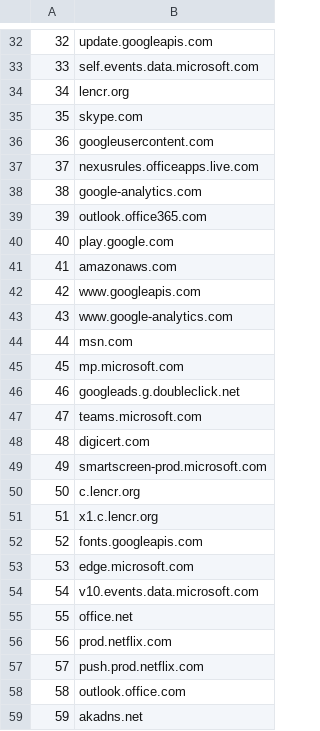
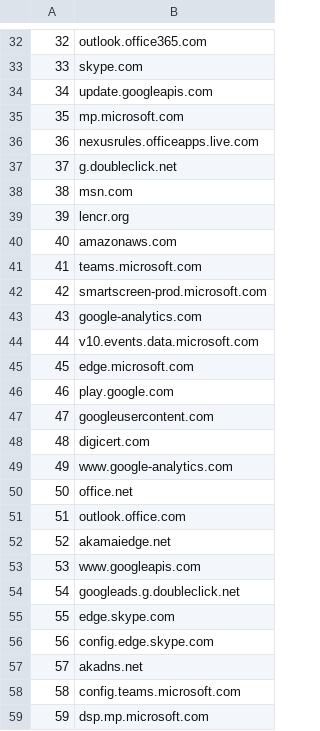
Before and after one commit to cjbarker/top-domains, a CSV file: top-recs/top-sites-100.csv, drawn as a sheet; only a part is shown, gaps mark what is left out; the diff covers the shown part only.

```diff
--- a/top-recs/top-sites-100.csv
+++ b/top-recs/top-sites-100.csv
@@ -32,28 +32,28 @@
-32,update.googleapis.com
-33,self.events.data.microsoft.com
-34,lencr.org
-35,skype.com
-36,googleusercontent.com
-37,nexusrules.officeapps.live.com
-38,google-analytics.com
-39,outlook.office365.com
-40,play.google.com
-41,amazonaws.com
-42,www.googleapis.com
-43,www.google-analytics.com
-44,msn.com
-45,mp.microsoft.com
-46,googleads.g.doubleclick.net
-47,teams.microsoft.com
+32,outlook.office365.com
+33,skype.com
+34,update.googleapis.com
+35,mp.microsoft.com
+36,nexusrules.officeapps.live.com
+37,g.doubleclick.net
+38,msn.com
+39,lencr.org
+40,amazonaws.com
+41,teams.microsoft.com
+42,smartscreen-prod.microsoft.com
+43,google-analytics.com
+44,v10.events.data.microsoft.com
+45,edge.microsoft.com
+46,play.google.com
+47,googleusercontent.com
 48,digicert.com
-49,smartscreen-prod.microsoft.com
-50,c.lencr.org
-51,x1.c.lencr.org
-52,fonts.googleapis.com
-53,edge.microsoft.com
-54,v10.events.data.microsoft.com
-55,office.net
-56,prod.netflix.com
-57,push.prod.netflix.com
-58,outlook.office.com
-59,akadns.net
+49,www.google-analytics.com
+50,office.net
+51,outlook.office.com
+52,akamaiedge.net
+53,www.googleapis.com
+54,googleads.g.doubleclick.net
+55,edge.skype.com
+56,config.edge.skype.com
+57,akadns.net
+58,config.teams.microsoft.com
+59,dsp.mp.microsoft.com
```
Also changed, not shown: 63 edited cells elsewhere in this file, top-recs/top-TLD-100.csv, top-recs/top-TLD-1000.csv, 5 other files.
